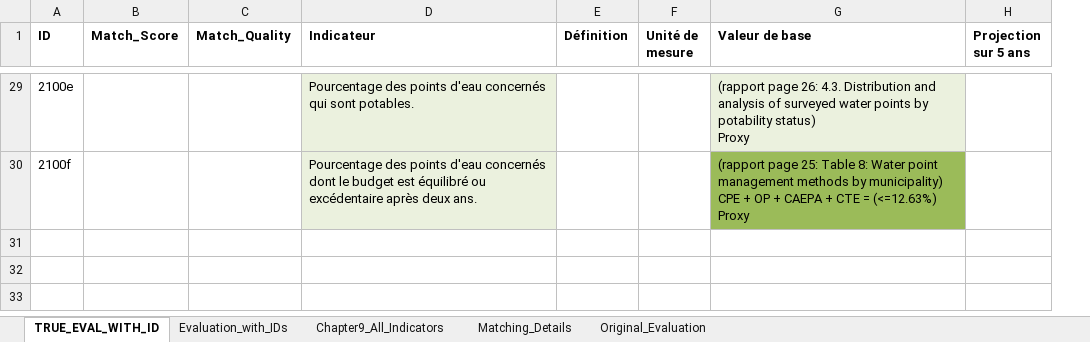
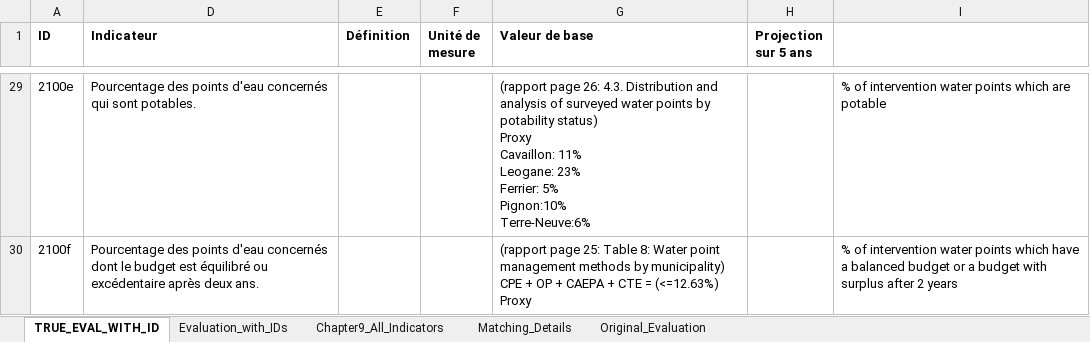
Before and after one commit to AD0791/Hanwash.mwater.dev, an Excel workbook: indicators/evaluation_indicators_with_ids.xlsx, sheet TRUE_EVAL_WITH_ID, drawn as a sheet; only a part is shown, gaps mark what is left out; values as stored, in another font and other column widths than the file's, no borders; removed rows and columns are numbered as before the commit, all else as after; ↵ is a line break in a cell; the diff covers the shown part only; the diff names each change by its address in the sheet, - before the commit and + after, or states it on an @@ line.

```diff
--- a/indicators/evaluation_indicators_with_ids.xlsx (sheet TRUE_EVAL_WITH_ID)
+++ b/indicators/evaluation_indicators_with_ids.xlsx (sheet TRUE_EVAL_WITH_ID)
@@ column B (Match_Score) hidden, empty @@
@@ column C (Match_Quality) hidden, empty @@
+column I, rows 29-30: % of intervention water points which are potable | % of intervention water points which have a balanced budget or a budget with surplus after 2 years
-D29:D30 fill: #EBF1DE
+D29:D30 fill: none
-G29 (Valeur de base): …status) ↵ Proxy
+G29 (Valeur de base): …status) ↵ Proxy ↵ Cavaillon: 11% ↵ Leogane: 23% ↵ Ferrier: 5% ↵ Pignon:10% ↵ Terre-Neuve:6%
-G29 fill: #EBF1DE
+G29 fill: none
-G30 fill: #9BBB59
+G30 fill: none
```
Also changed, not shown: 1 edited cell and cell formats elsewhere in this sheet, 3 other files.
